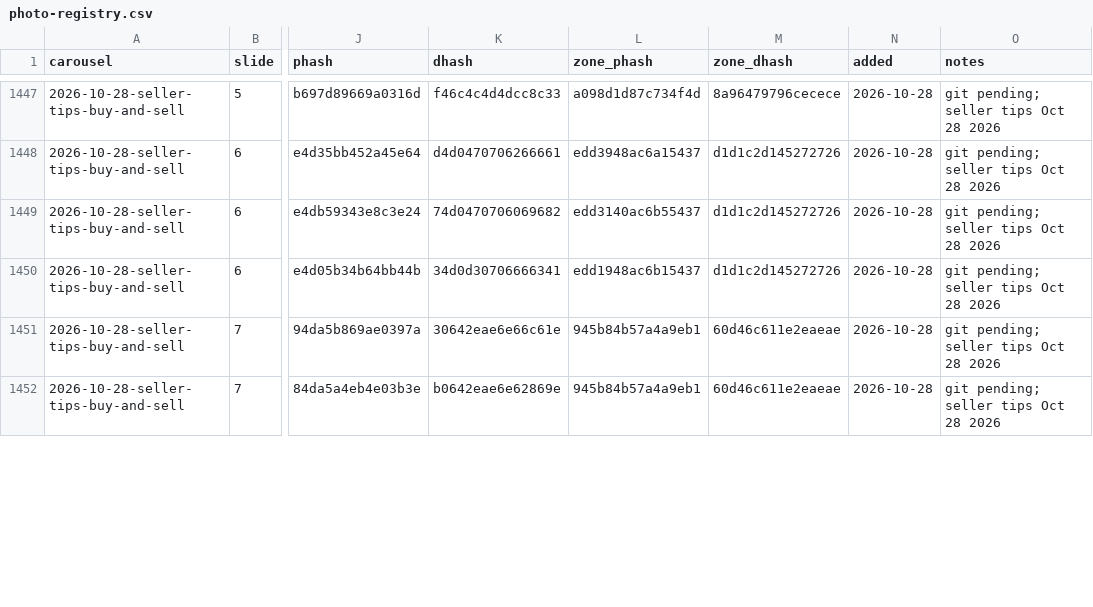
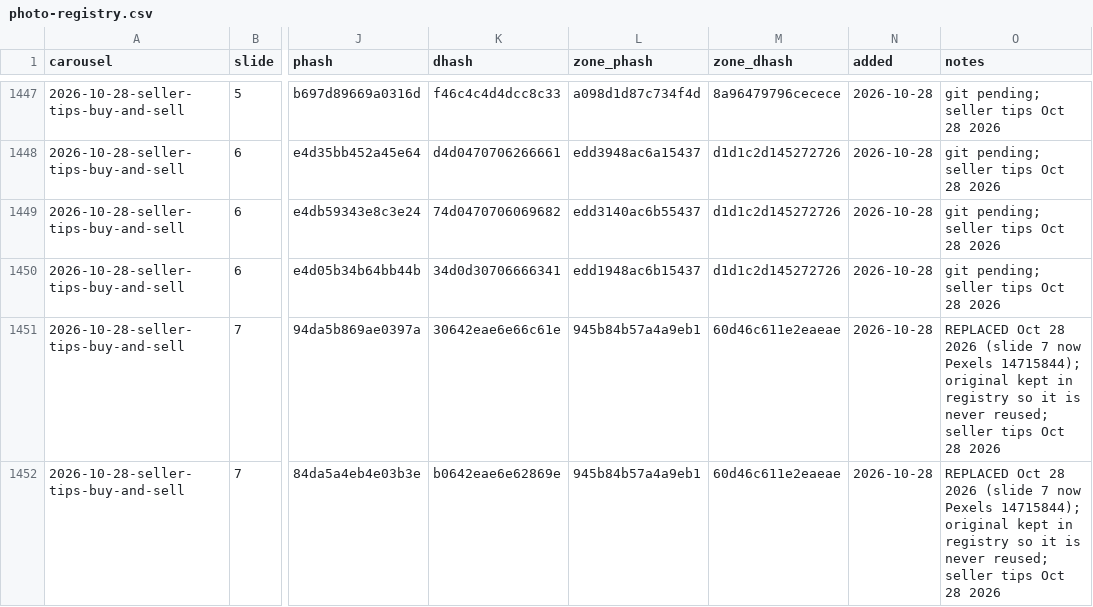
Before and after one commit to deniseGrok/lir-carousels, a CSV file: TEMPLATES/photo-registry.csv, drawn as a sheet; only a part is shown, gaps mark what is left out; the diff covers the shown part only; the diff names each change by its address in the sheet, - before the commit and + after, or states it on an @@ line.

Commit message:
Seller tips Oct 28 fix: slide 7 photo replaced (Pexels 29590607 -> 14715844, bright two-story living room) in 4:5 and 1:1; 1:1 slides 4 and 7 lightened (softer fade, photo brightness); PDF + slides.zip + slides-1x1.zip rebuilt; registry +3 rows, old slide 7 rows marked replaced

```diff
--- a/TEMPLATES/photo-registry.csv
+++ b/TEMPLATES/photo-registry.csv
-O1451:O1452 (notes): git pending; seller tips…
+O1451:O1452 (notes): REPLACED Oct 28 2026 (slide 7 now Pexels 14715844); original kept in registry so it is never reused; seller tips…
```
Also changed, not shown: 3 added rows and 1 edited cell elsewhere in this file, 14 other files.
